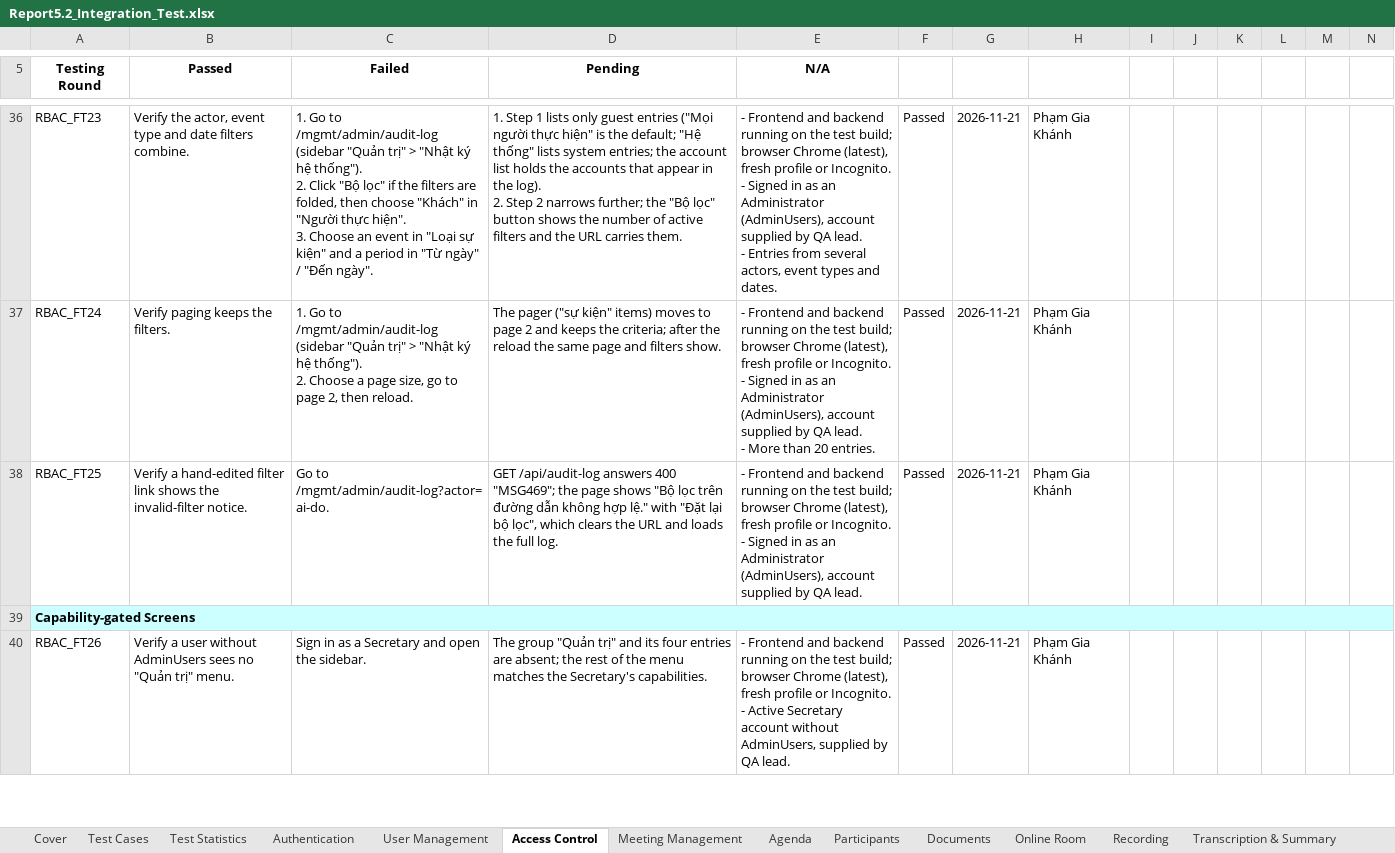
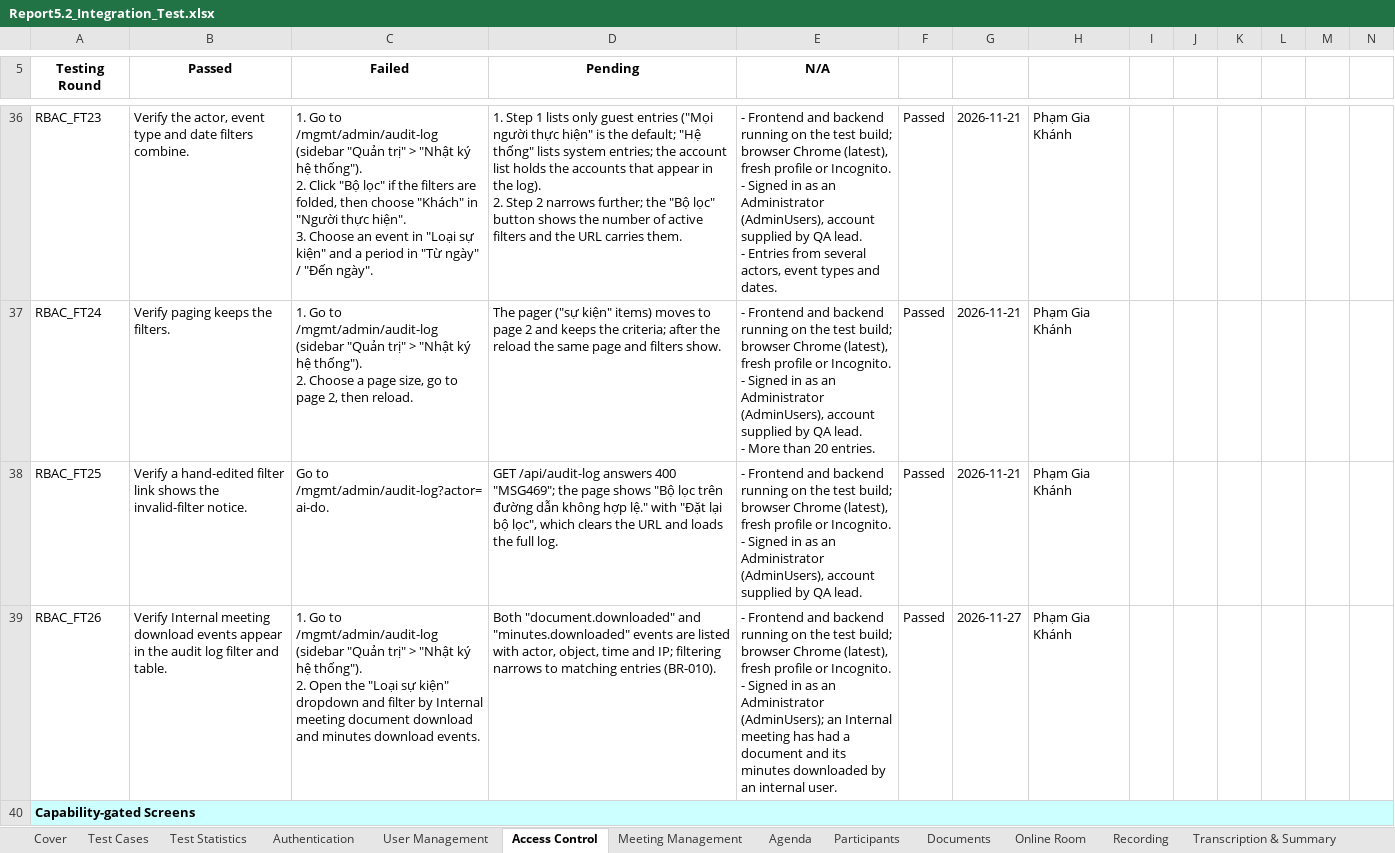
Before and after one commit to callmehai/FU-FA26-G116, an Excel workbook: docs/08-reports/test-reports/Report5.2_Integration_Test.xlsx, sheet Access Control, drawn as a sheet; only a part is shown, gaps mark what is left out; values as stored, in another font and other column widths than the file's, no borders; removed rows and columns are numbered as before the commit, all else as after; rows hold the shown columns only; ↵ is a line break in a cell; the diff covers the shown part only; the diff names each change by its address in the sheet, - before the commit and + after, or states it on an @@ line.

```diff
--- a/docs/08-reports/test-reports/Report5.2_Integration_Test.xlsx (sheet Access Control)
+++ b/docs/08-reports/test-reports/Report5.2_Integration_Test.xlsx (sheet Access Control)
+row 39: RBAC_FT26 | Verify Internal meeting download events appear in the audit log filter and table. | 1. Go to /mgmt/admin/audit-log (sidebar "Quản trị" > "Nhật ký hệ thống"). ↵ 2. Open the "Loại sự kiện" dropdown and filter by Internal meeting document download and minutes download events. | Both "document.downloaded" and "minutes.downloaded" events are listed with actor, object, time and IP; filtering narrows to matching entries (BR-010). | - Frontend and backend running on the test build; browser Chrome (latest), fresh profile or Incognito. ↵ - Signed in as an Administrator (AdminUsers); an Internal meeting has had a document and its minutes downloaded by an internal user. | Passed | 2026-11-27 | Phạm Gia Khánh
-row 40: RBAC_FT26 | Verify a user without AdminUsers sees no "Quản trị" menu. | Sign in as a Secretary and open the sidebar. | The group "Quản trị" and its four entries are absent; the rest of the menu matches the Secretary's capabilities. | - Frontend and backend running on the test build; browser Chrome (latest), fresh profile or Incognito. ↵ - Active Secretary account without AdminUsers, supplied by QA lead. | Passed | 2026-11-21 | Phạm Gia Khánh
```
Also changed, not shown: 1 added row and 16 edited cells elsewhere in this sheet, sheet Documents, sheet Test Cases, hidden cells, docs/08-reports/test-reports/Report5.1_Unit_Test.xlsx, docs/08-reports/test-reports/Report5.2.2_Integration_Test_API_Test.xlsx, 38 other files.
